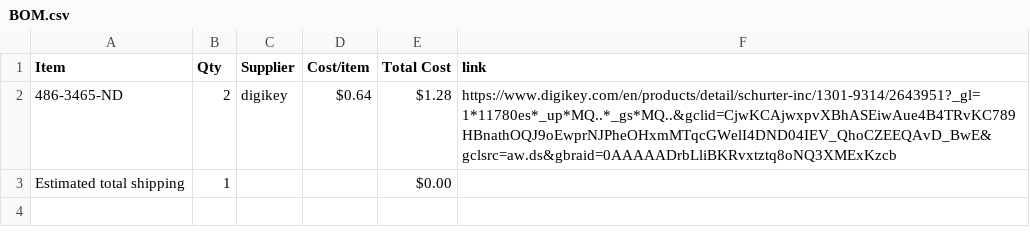
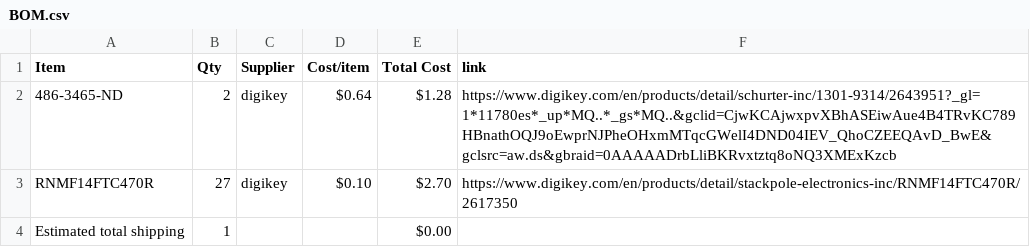
Before and after one commit to gear29/Morse_code_trainer, a CSV file: BOM.csv, drawn as a sheet; the diff names each change by its address in the sheet, - before the commit and + after, or states it on an @@ line.

Commit message:
Sync Morse code trainer from Half Life

```diff
--- a/BOM.csv
+++ b/BOM.csv
+row 3: RNMF14FTC470R | 27 | digikey | $0.10 | $2.70 | https://www.digikey.com/en/products/detail/stackpole-electronics-inc/RNMF14FTC470R/2617350
```
